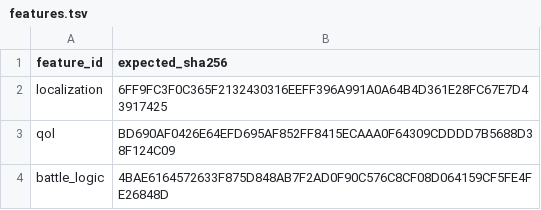
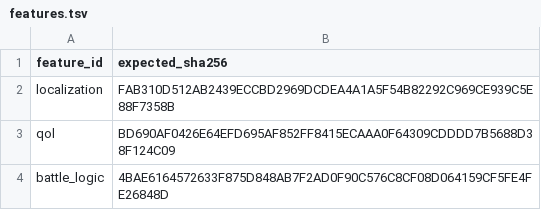
Before and after one commit to solid1353/NA2-Modding, a TSV file: na2_patcher/profiles/current/features.tsv, drawn as a sheet.

```diff
--- a/na2_patcher/profiles/current/features.tsv
+++ b/na2_patcher/profiles/current/features.tsv
@@ -1,3 +1,3 @@
 feature_id	expected_sha256
-localization	6FF9FC3F0C365F2132430316EEFF396A991A0A64B4D361E28FC67E7D43917425
+localization	FAB310D512AB2439ECCBD2969DCDEA4A1A5F54B82292C969CE939C5E88F7358B
 qol	BD690AF0426E64EFD695AF852FF8415ECAAA0F64309CDDDD7B5688D38F124C09
```
Also changed, not shown: na2_patcher/features/localization/binary_patcher/edits.tsv, na2_patcher/features/localization/binary_patcher/patches.tsv, 4 other files.
